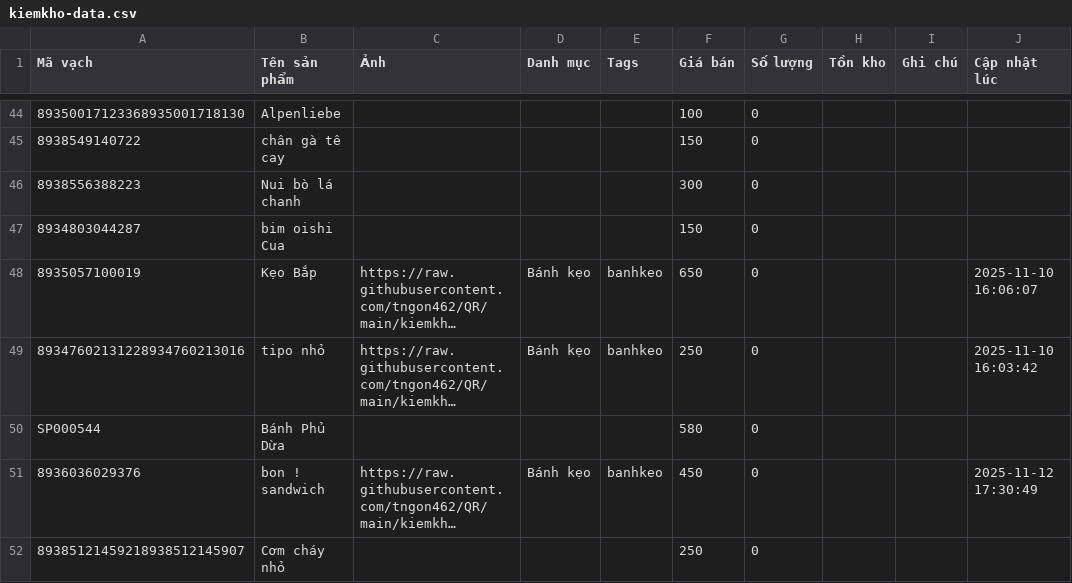
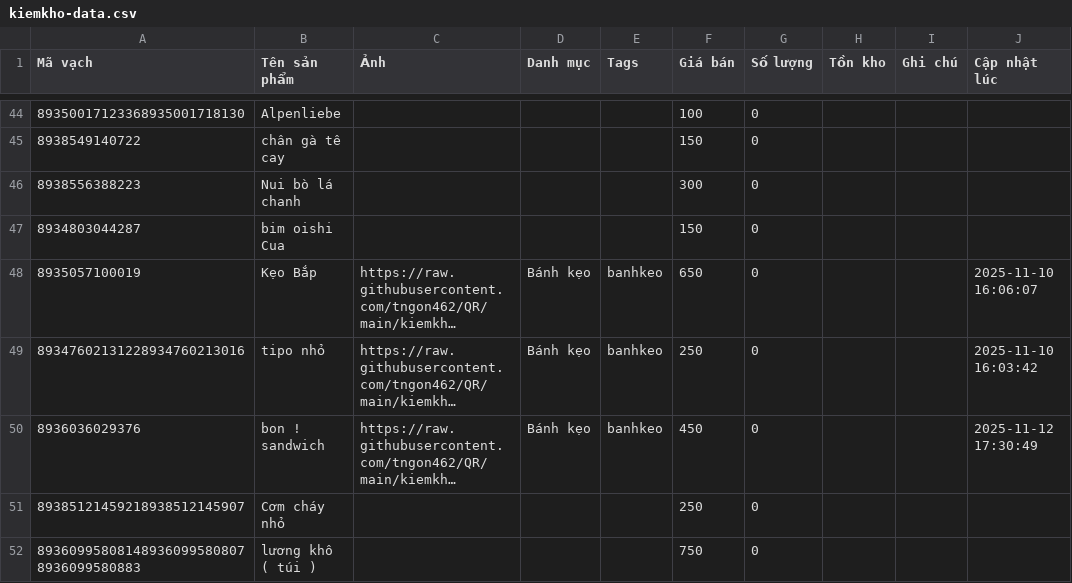
Before and after one commit to tngon462/QR, a CSV file: kiemkho-data.csv, drawn as a sheet; only a part is shown, gaps mark what is left out; the shorter side is filled out with more unchanged rows; long unchanged cells end in …; the diff names each change by its address in the sheet, - before the commit and + after, or states it on an @@ line.

Commit message:
Update inventory CSV from kiemkho app

```diff
--- a/kiemkho-data.csv
+++ b/kiemkho-data.csv
-row 50: SP000544 | Bánh Phủ Dừa |  |  |  | 580 | 0
```
